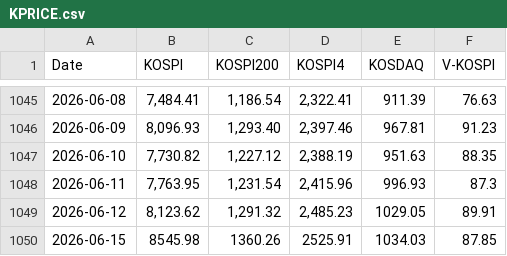
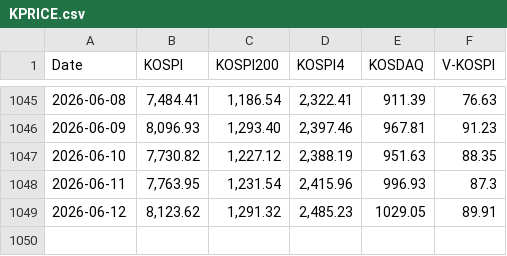
Before and after one commit to CatFoodEarner/AssetDashboard_R, a CSV file: KPRICE.csv, drawn as a sheet; only a part is shown, gaps mark what is left out; the diff names each change by its address in the sheet, - before the commit and + after, or states it on an @@ line.

Commit message:
Update KPRICE.csv

```diff
--- a/KPRICE.csv
+++ b/KPRICE.csv
-row 1050: 2026-06-15 | 8545.98 | 1360.26 | 2525.91 | 1034.03 | 87.85
```
